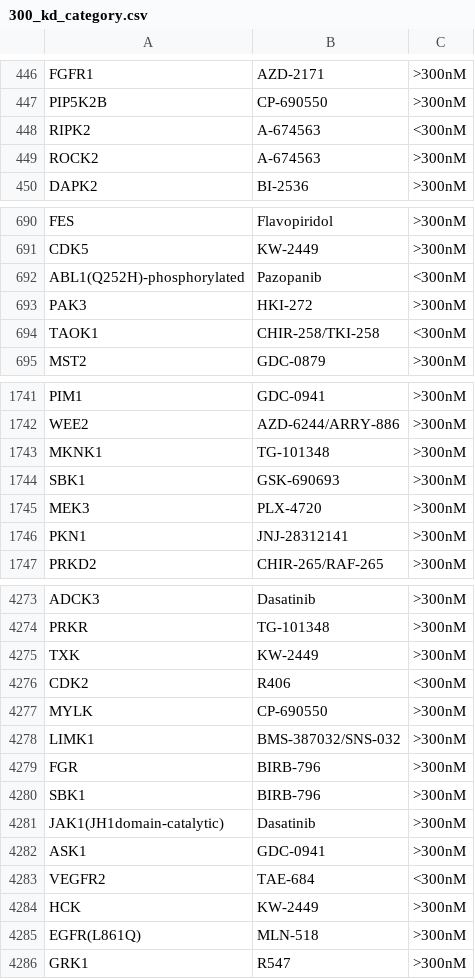
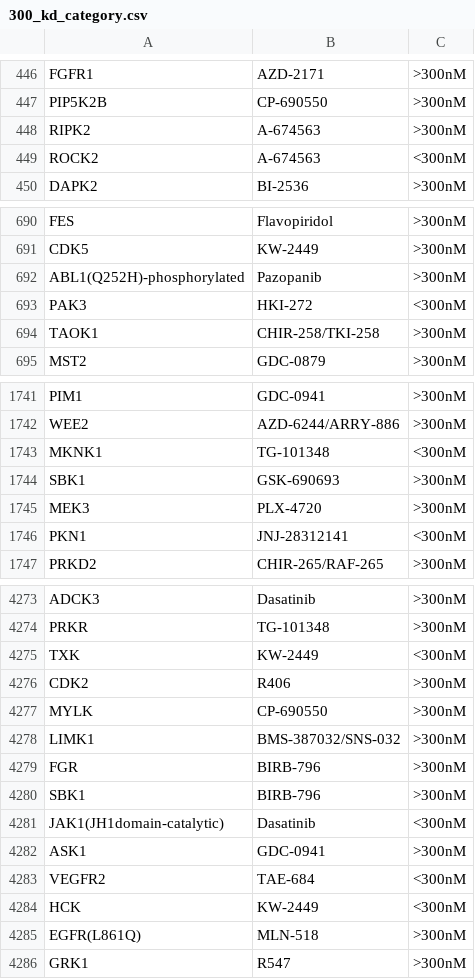
Before and after one commit to mintary/pharmahacks-25, a CSV file: 300_kd_category.csv, drawn as a sheet; only a part is shown, gaps mark what is left out; the diff covers the shown part only.

```diff
--- a/300_kd_category.csv
+++ b/300_kd_category.csv
@@ -447,4 +447,4 @@ FGFR1,AZD-2171,>300nM
 PIP5K2B,CP-690550,>300nM
-RIPK2,A-674563,<300nM
-ROCK2,A-674563,>300nM
+RIPK2,A-674563,>300nM
+ROCK2,A-674563,<300nM
 DAPK2,BI-2536,>300nM
@@ -691,5 +691,5 @@ FES,Flavopiridol,>300nM
 CDK5,KW-2449,>300nM
-ABL1(Q252H)-phosphorylated,Pazopanib,<300nM
-PAK3,HKI-272,>300nM
-TAOK1,CHIR-258/TKI-258,<300nM
+ABL1(Q252H)-phosphorylated,Pazopanib,>300nM
+PAK3,HKI-272,<300nM
+TAOK1,CHIR-258/TKI-258,>300nM
 MST2,GDC-0879,>300nM
@@ -1742,6 +1742,6 @@ PIM1,GDC-0941,>300nM
 WEE2,AZD-6244/ARRY-886,>300nM
-MKNK1,TG-101348,>300nM
+MKNK1,TG-101348,<300nM
 SBK1,GSK-690693,>300nM
 MEK3,PLX-4720,>300nM
-PKN1,JNJ-28312141,>300nM
+PKN1,JNJ-28312141,<300nM
 PRKD2,CHIR-265/RAF-265,>300nM
@@ -4274,4 +4274,4 @@ ADCK3,Dasatinib,>300nM
 PRKR,TG-101348,>300nM
-TXK,KW-2449,>300nM
-CDK2,R406,<300nM
+TXK,KW-2449,<300nM
+CDK2,R406,>300nM
 MYLK,CP-690550,>300nM
@@ -4280,6 +4280,6 @@ FGR,BIRB-796,>300nM
 SBK1,BIRB-796,>300nM
-JAK1(JH1domain-catalytic),Dasatinib,>300nM
+JAK1(JH1domain-catalytic),Dasatinib,<300nM
 ASK1,GDC-0941,>300nM
 VEGFR2,TAE-684,<300nM
-HCK,KW-2449,>300nM
+HCK,KW-2449,<300nM
 EGFR(L861Q),MLN-518,>300nM
```
Also changed, not shown: 118 edited cells elsewhere in this file, 3000_kd_category.csv, 5 other files.
